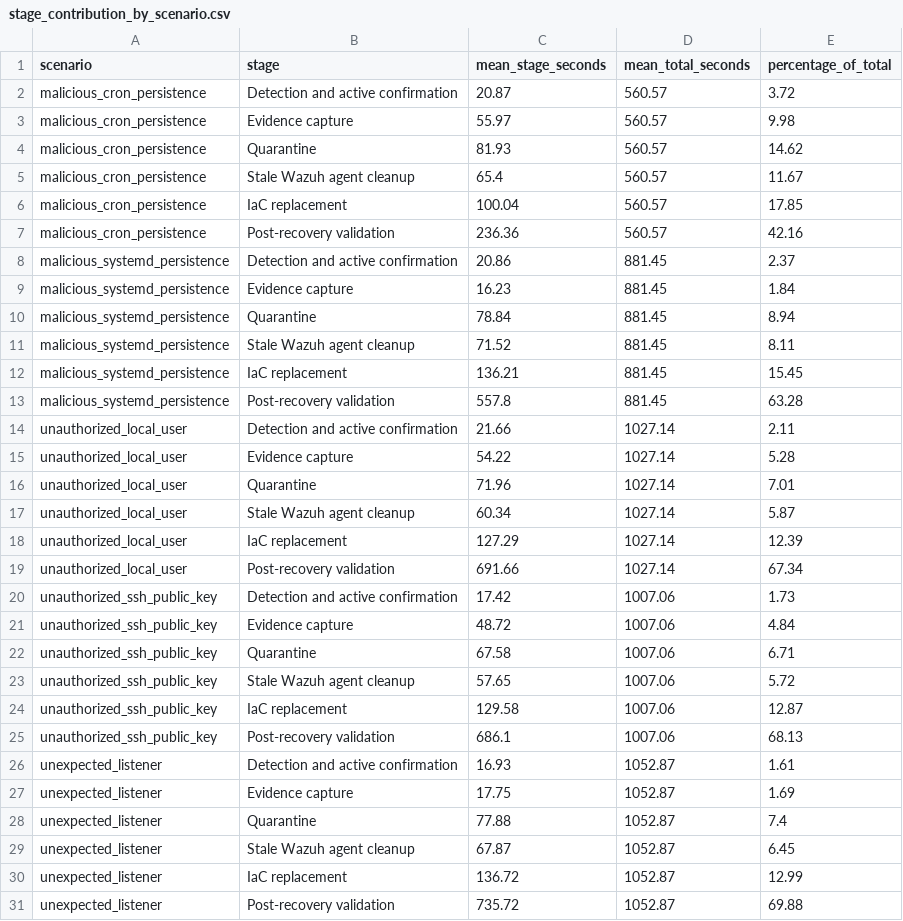
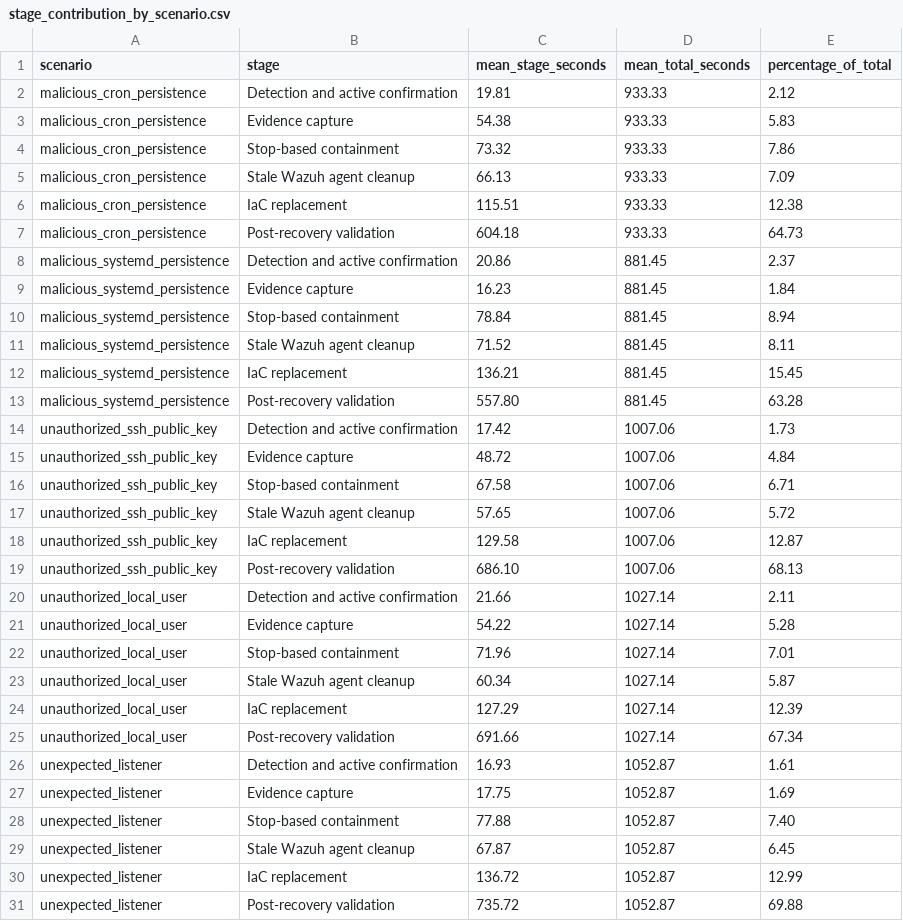
Before and after one commit to NAYMLESS008/iac-self-healing-thesis, a CSV file: results/analysis/stage_contribution_by_scenario.csv, drawn as a sheet.

Commit message:
Refresh stage contribution summary from frozen dataset

```diff
--- a/results/analysis/stage_contribution_by_scenario.csv
+++ b/results/analysis/stage_contribution_by_scenario.csv
@@ -1,17 +1,23 @@
 scenario,stage,mean_stage_seconds,mean_total_seconds,percentage_of_total
-malicious_cron_persistence,Detection and active confirmation,20.87,560.57,3.72
-malicious_cron_persistence,Evidence capture,55.97,560.57,9.98
-malicious_cron_persistence,Quarantine,81.93,560.57,14.62
-malicious_cron_persistence,Stale Wazuh agent cleanup,65.4,560.57,11.67
-malicious_cron_persistence,IaC replacement,100.04,560.57,17.85
-malicious_cron_persistence,Post-recovery validation,236.36,560.57,42.16
+malicious_cron_persistence,Detection and active confirmation,19.81,933.33,2.12
+malicious_cron_persistence,Evidence capture,54.38,933.33,5.83
+malicious_cron_persistence,Stop-based containment,73.32,933.33,7.86
+malicious_cron_persistence,Stale Wazuh agent cleanup,66.13,933.33,7.09
+malicious_cron_persistence,IaC replacement,115.51,933.33,12.38
+malicious_cron_persistence,Post-recovery validation,604.18,933.33,64.73
 malicious_systemd_persistence,Detection and active confirmation,20.86,881.45,2.37
 malicious_systemd_persistence,Evidence capture,16.23,881.45,1.84
-malicious_systemd_persistence,Quarantine,78.84,881.45,8.94
+malicious_systemd_persistence,Stop-based containment,78.84,881.45,8.94
 malicious_systemd_persistence,Stale Wazuh agent cleanup,71.52,881.45,8.11
 malicious_systemd_persistence,IaC replacement,136.21,881.45,15.45
-malicious_systemd_persistence,Post-recovery validation,557.8,881.45,63.28
+malicious_systemd_persistence,Post-recovery validation,557.80,881.45,63.28
+unauthorized_ssh_public_key,Detection and active confirmation,17.42,1007.06,1.73
+unauthorized_ssh_public_key,Evidence capture,48.72,1007.06,4.84
+unauthorized_ssh_public_key,Stop-based containment,67.58,1007.06,6.71
+unauthorized_ssh_public_key,Stale Wazuh agent cleanup,57.65,1007.06,5.72
+unauthorized_ssh_public_key,IaC replacement,129.58,1007.06,12.87
+unauthorized_ssh_public_key,Post-recovery validation,686.10,1007.06,68.13
 unauthorized_local_user,Detection and active confirmation,21.66,1027.14,2.11
 unauthorized_local_user,Evidence capture,54.22,1027.14,5.28
-unauthorized_local_user,Quarantine,71.96,1027.14,7.01
+unauthorized_local_user,Stop-based containment,71.96,1027.14,7.01
 unauthorized_local_user,Stale Wazuh agent cleanup,60.34,1027.14,5.87
@@ -19,11 +25,5 @@ unauthorized_local_user,IaC replacement,127.29,1027.14,12.39
 unauthorized_local_user,Post-recovery validation,691.66,1027.14,67.34
-unauthorized_ssh_public_key,Detection and active confirmation,17.42,1007.06,1.73
-unauthorized_ssh_public_key,Evidence capture,48.72,1007.06,4.84
-unauthorized_ssh_public_key,Quarantine,67.58,1007.06,6.71
-unauthorized_ssh_public_key,Stale Wazuh agent cleanup,57.65,1007.06,5.72
-unauthorized_ssh_public_key,IaC replacement,129.58,1007.06,12.87
-unauthorized_ssh_public_key,Post-recovery validation,686.1,1007.06,68.13
 unexpected_listener,Detection and active confirmation,16.93,1052.87,1.61
 unexpected_listener,Evidence capture,17.75,1052.87,1.69
-unexpected_listener,Quarantine,77.88,1052.87,7.4
+unexpected_listener,Stop-based containment,77.88,1052.87,7.40
 unexpected_listener,Stale Wazuh agent cleanup,67.87,1052.87,6.45
```
